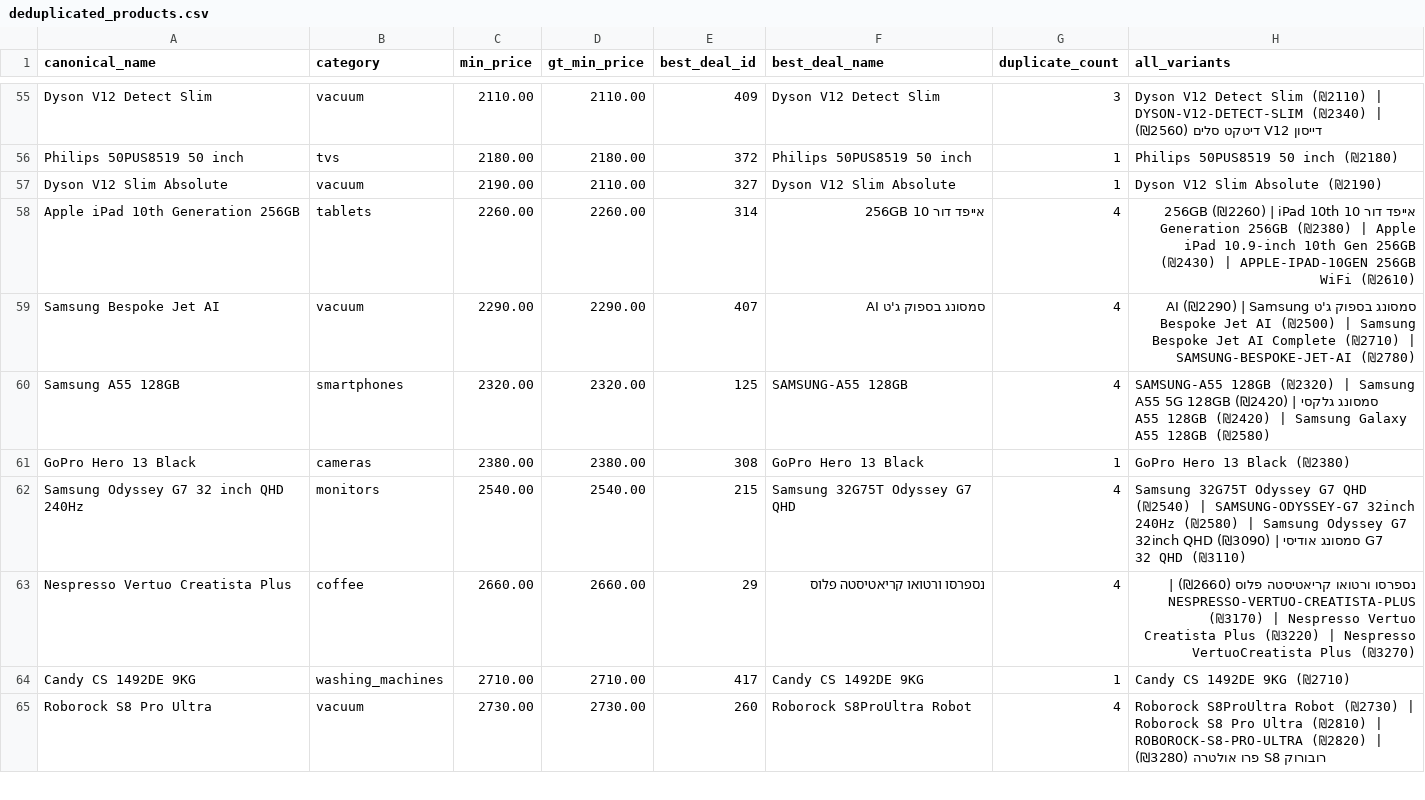
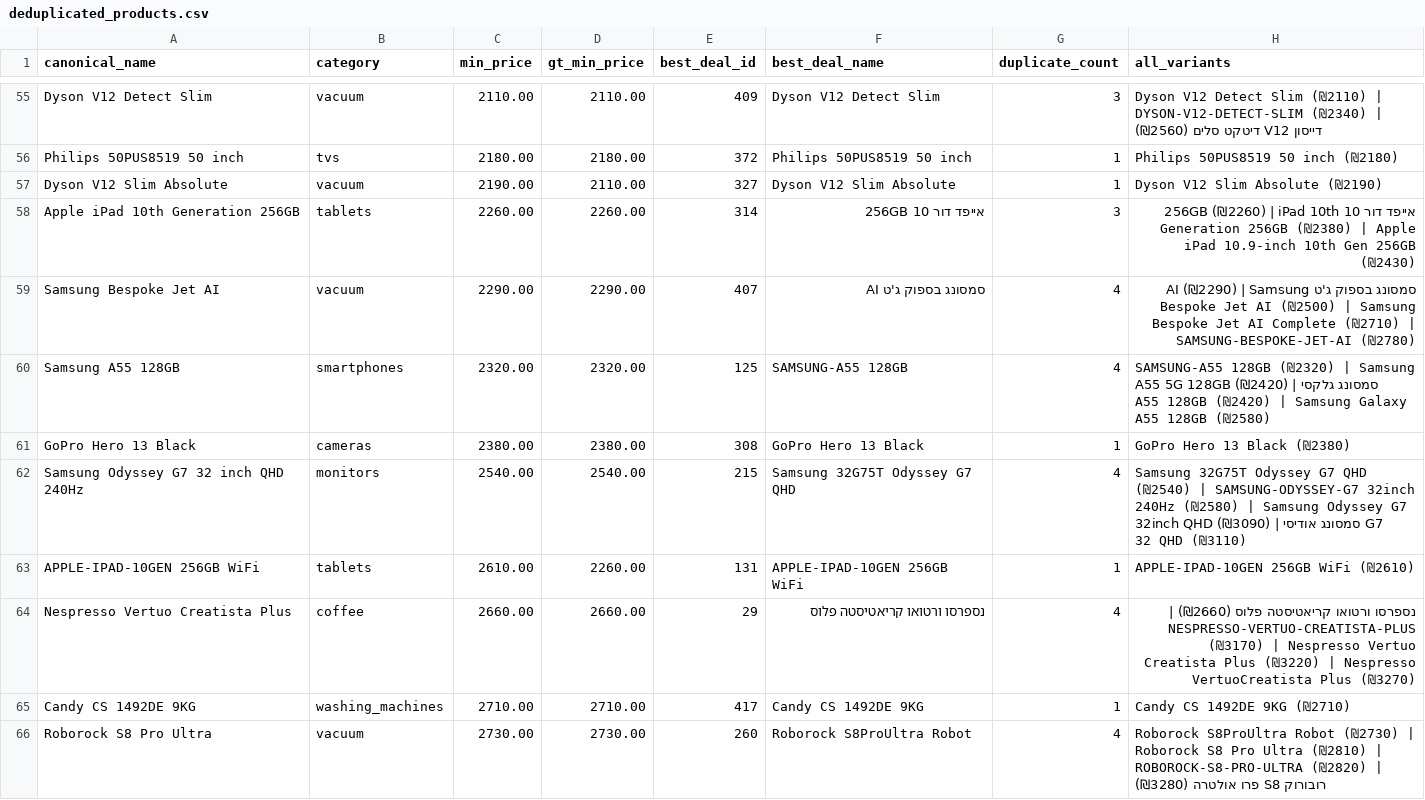
Before and after one commit to TalKleinBgu/Zap, a CSV file: output/deduplicated_products.csv, drawn as a sheet; only a part is shown, gaps mark what is left out; the diff covers the shown part only.

```diff
--- a/output/deduplicated_products.csv
+++ b/output/deduplicated_products.csv
@@ -57,3 +57,3 @@ Philips 50PUS8519 50 inch,tvs,2180.00,2180.00,372,Philips 50PUS8519 50 inch,1,Ph
 Dyson V12 Slim Absolute,vacuum,2190.00,2110.00,327,Dyson V12 Slim Absolute,1,Dyson V12 Slim Absolute (₪2190)
-Apple iPad 10th Generation 256GB,tablets,2260.00,2260.00,314,אייפד דור 10 256GB,4,אייפד דור 10 256GB (₪2260) | iPad 10th Generation 256GB (₪2380) | Apple iPad 10.9-inch 10th Gen 256GB (₪2430) | APPLE-IPAD-10GEN 256GB WiFi (₪2610)
+Apple iPad 10th Generation 256GB,tablets,2260.00,2260.00,314,אייפד דור 10 256GB,3,אייפד דור 10 256GB (₪2260) | iPad 10th Generation 256GB (₪2380) | Apple iPad 10.9-inch 10th Gen 256GB (₪2430)
 Samsung Bespoke Jet AI,vacuum,2290.00,2290.00,407,סמסונג בספוק ג'ט AI,4,סמסונג בספוק ג'ט AI (₪2290) | Samsung Bespoke Jet AI (₪2500) | Samsung Bespoke Jet AI Complete (₪2710) | SAMSUNG-BESPOKE-JET-AI (₪2780)
@@ -62,2 +62,3 @@ GoPro Hero 13 Black,cameras,2380.00,2380.00,308,GoPro Hero 13 Black,1,GoPro Hero
 Samsung Odyssey G7 32 inch QHD 240Hz,monitors,2540.00,2540.00,215,Samsung 32G75T Odyssey G7 QHD,4,Samsung 32G75T Odyssey G7 QHD (₪2540) | SAMSUNG-ODYSSEY-G7 32inch 240Hz (₪2580) | Samsung Odyssey G7 32inch QHD (₪3090) | סמסונג אודיסי G7 32 QHD (₪3110)
+APPLE-IPAD-10GEN 256GB WiFi,tablets,2610.00,2260.00,131,APPLE-IPAD-10GEN 256GB WiFi,1,APPLE-IPAD-10GEN 256GB WiFi (₪2610)
 Nespresso Vertuo Creatista Plus,coffee,2660.00,2660.00,29,נספרסו ורטואו קריאטיסטה פלוס,4,נספרסו ורטואו קריאטיסטה פלוס (₪2660) | NESPRESSO-VERTUO-CREATISTA-PLUS (₪3170) | Nespresso Vertuo Creatista Plus (₪3220) | Nespresso VertuoCreatista Plus (₪3270)
```
Also changed, not shown: 1 removed row and 9 edited cells elsewhere in this file, 6 other files.
